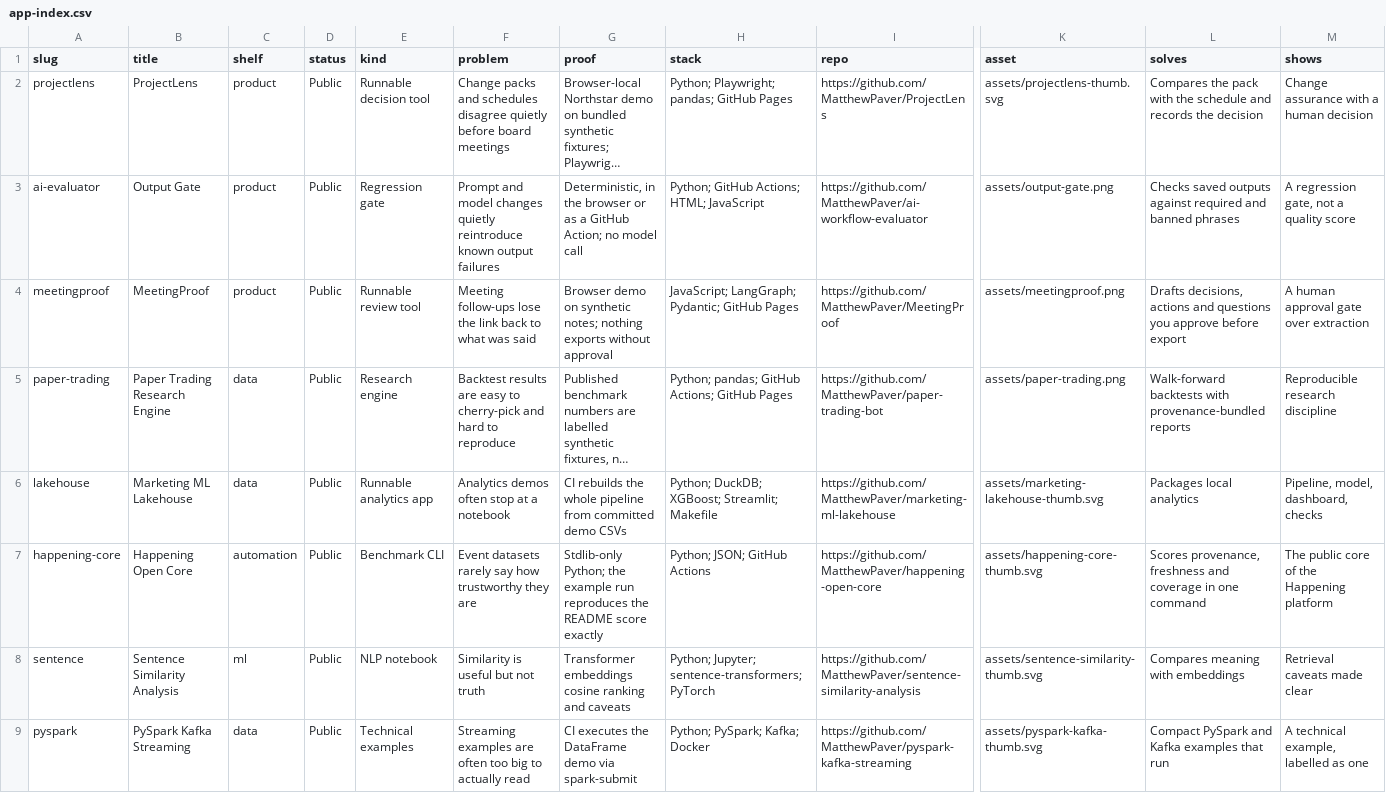
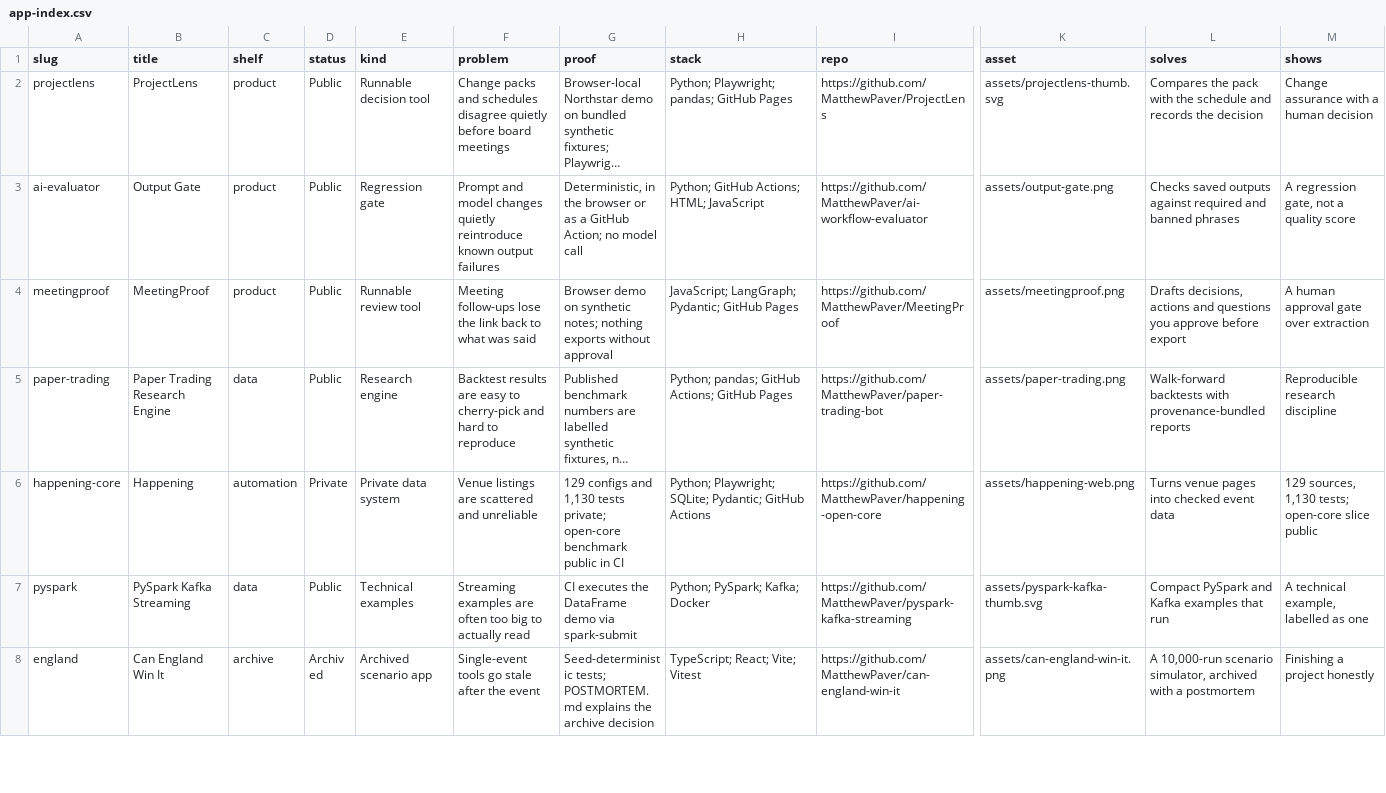
Before and after one commit to MatthewPaver/MatthewPaver.github.io, a CSV file: store/app-index.csv, drawn as a sheet; only a part is shown, gaps mark what is left out; the shorter side is filled out with more unchanged rows; long unchanged cells end in …; removed rows and columns are numbered as before the commit, all else as after; rows hold the shown columns only; the diff covers the shown part only; the diff names each change by its address in the sheet, - before the commit and + after, or states it on an @@ line.

```diff
--- a/store/app-index.csv
+++ b/store/app-index.csv
-row 6: lakehouse | Marketing ML Lakehouse | data | Public | Runnable analytics app | Analytics demos often stop at a notebook | CI rebuilds the whole pipeline from committed demo CSVs | Python; DuckDB; XGBoost; Streamlit; Makefile | https://github.com/MatthewPaver/marketing-ml-lakehouse | assets/marketing-lakehouse-thumb.svg | Packages local analytics | Pipeline, model, dashboard, checks
-B6 (title): Happening Open Core
+B6 (title): Happening
-D6 (status): Public
+D6 (status): Private
-E6 (kind): Benchmark CLI
+E6 (kind): Private data system
-F6 (problem): Event datasets rarely say how trustworthy they are
+F6 (problem): Venue listings are scattered and unreliable
-G6 (proof): Stdlib-only Python; the example run reproduces the README score exactly
+G6 (proof): 129 configs and 1,130 tests private; open-core benchmark public in CI
-H6 (stack): Python; JSON; GitHub Actions
+H6 (stack): Python; Playwright; SQLite; Pydantic; GitHub Actions
-K6 (asset): assets/happening-core-thumb.svg
+K6 (asset): assets/happening-web.png
-L6 (solves): Scores provenance, freshness and coverage in one command
+L6 (solves): Turns venue pages into checked event data
-M6 (shows): The public core of the Happening platform
+M6 (shows): 129 sources, 1,130 tests; open-core slice public
-row 8: sentence | Sentence Similarity Analysis | ml | Public | NLP notebook | Similarity is useful but not truth | Transformer embeddings cosine ranking and caveats | Python; Jupyter; sentence-transformers; PyTorch | https://github.com/MatthewPaver/sentence-similarity-analysis | assets/sentence-similarity-thumb.svg | Compares meaning with embeddings | Retrieval caveats made clear
```
Also changed, not shown: 1 added row and 1 removed row elsewhere in this file, 7 other files.
